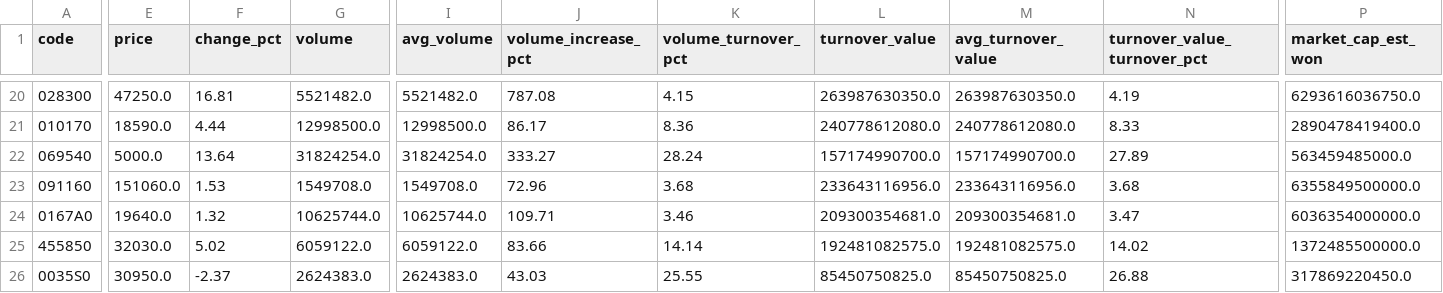
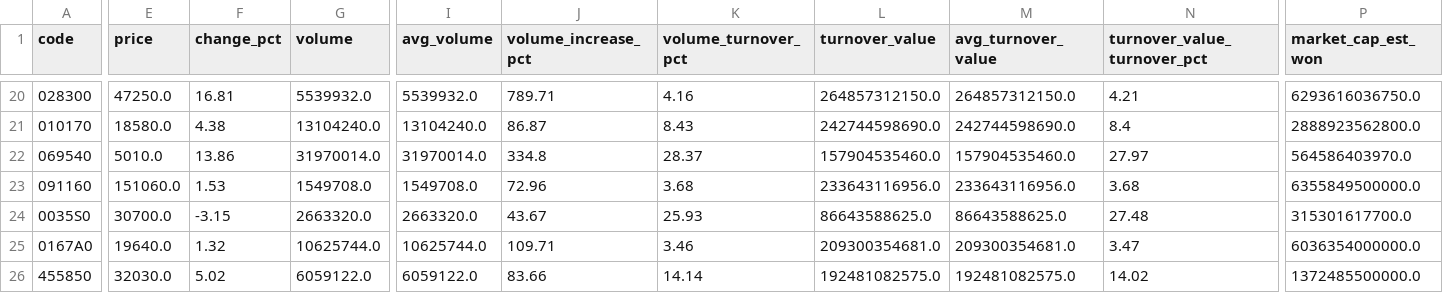
Before and after one commit to jaehyogi-bot/trytolearn1, a CSV file: data/20261006_manual_review_queue.csv, drawn as a sheet; only a part is shown, gaps mark what is left out; removed rows and columns are numbered as before the commit, all else as after; rows hold the shown columns only; the diff covers the shown part only; the diff names each change by its address in the sheet, - before the commit and + after, or states it on an @@ line.

```diff
--- a/data/20261006_manual_review_queue.csv
+++ b/data/20261006_manual_review_queue.csv
-G20 (volume): 5521482.0
+G20 (volume): 5539932.0
-I20 (avg_volume): 5521482.0
+I20 (avg_volume): 5539932.0
-J20 (volume_increase_pct): 787.08
+J20 (volume_increase_pct): 789.71
-K20 (volume_turnover_pct): 4.15
+K20 (volume_turnover_pct): 4.16
-L20 (turnover_value): 263987630350.0
+L20 (turnover_value): 264857312150.0
-M20 (avg_turnover_value): 263987630350.0
+M20 (avg_turnover_value): 264857312150.0
-N20 (turnover_value_turnover_pct): 4.19
+N20 (turnover_value_turnover_pct): 4.21
-E21 (price): 18590.0
+E21 (price): 18580.0
-F21 (change_pct): 4.44
+F21 (change_pct): 4.38
-G21 (volume): 12998500.0
+G21 (volume): 13104240.0
-I21 (avg_volume): 12998500.0
+I21 (avg_volume): 13104240.0
-J21 (volume_increase_pct): 86.17
+J21 (volume_increase_pct): 86.87
-K21 (volume_turnover_pct): 8.36
+K21 (volume_turnover_pct): 8.43
-L21 (turnover_value): 240778612080.0
+L21 (turnover_value): 242744598690.0
-M21 (avg_turnover_value): 240778612080.0
+M21 (avg_turnover_value): 242744598690.0
-N21 (turnover_value_turnover_pct): 8.33
+N21 (turnover_value_turnover_pct): 8.4
-P21 (market_cap_est_won): 2890478419400.0
+P21 (market_cap_est_won): 2888923562800.0
-E22 (price): 5000.0
+E22 (price): 5010.0
-F22 (change_pct): 13.64
+F22 (change_pct): 13.86
-G22 (volume): 31824254.0
+G22 (volume): 31970014.0
-I22 (avg_volume): 31824254.0
+I22 (avg_volume): 31970014.0
-J22 (volume_increase_pct): 333.27
+J22 (volume_increase_pct): 334.8
-K22 (volume_turnover_pct): 28.24
+K22 (volume_turnover_pct): 28.37
-L22 (turnover_value): 157174990700.0
+L22 (turnover_value): 157904535460.0
-M22 (avg_turnover_value): 157174990700.0
+M22 (avg_turnover_value): 157904535460.0
-N22 (turnover_value_turnover_pct): 27.89
+N22 (turnover_value_turnover_pct): 27.97
-P22 (market_cap_est_won): 563459485000.0
+P22 (market_cap_est_won): 564586403970.0
+row 24: 0035S0 | 30700.0 | -3.15 | 2663320.0 | 2663320.0 | 43.67 | 25.93 | 86643588625.0 | 86643588625.0 | 27.48 | 315301617700.0
-row 26: 0035S0 | 30950.0 | -2.37 | 2624383.0 | 2624383.0 | 43.03 | 25.55 | 85450750825.0 | 85450750825.0 | 26.88 | 317869220450.0
```
Also changed, not shown: 2 added rows, 2 removed rows and 50 edited cells elsewhere in this file, data/20261006_manual.csv, 6 other files.
